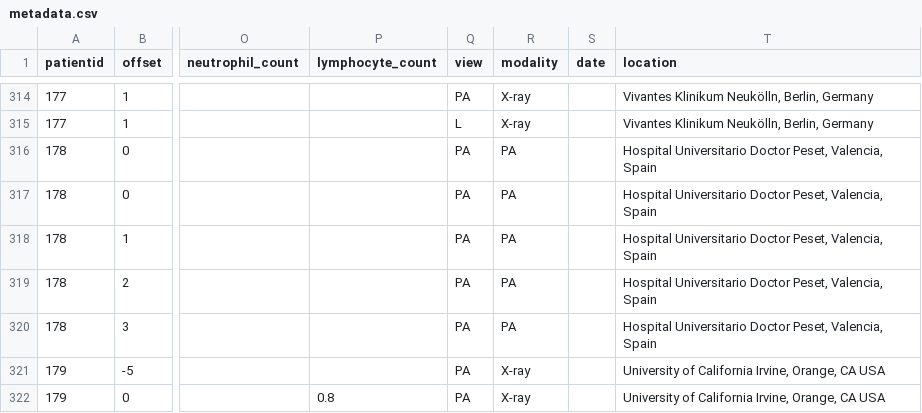
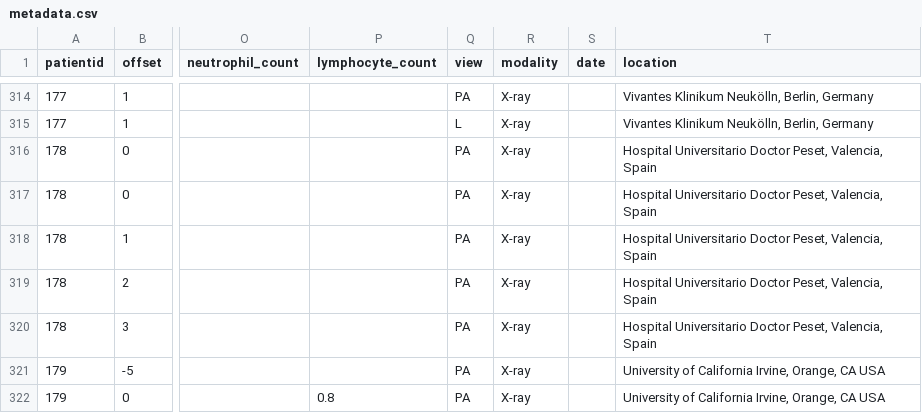
Before and after one commit to ieee8023/covid-chestxray-dataset, a CSV file: metadata.csv, drawn as a sheet; only a part is shown, gaps mark what is left out; the diff names each change by its address in the sheet, - before the commit and + after, or states it on an @@ line.

Commit message:
Fix modality for patient 178

```diff
--- a/metadata.csv
+++ b/metadata.csv
-R316:R320 (modality): PA
+R316:R320 (modality): X-ray
```
